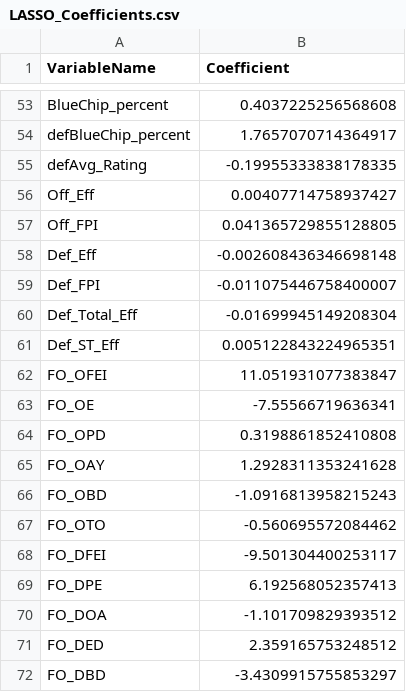
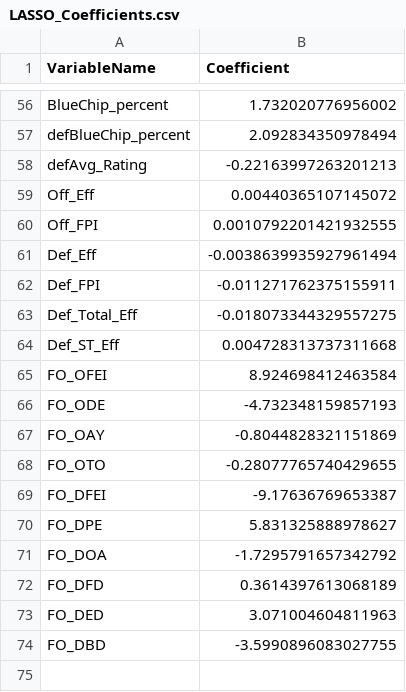
Before and after one commit to smazurski/CollegeFootballPointPrediction, a CSV file: 2021 CFB Model/LASSO_Coefficients.csv, drawn as a sheet; only a part is shown, gaps mark what is left out; removed rows and columns are numbered as before the commit, all else as after; the diff covers the shown part only; the diff names each change by its address in the sheet, - before the commit and + after, or states it on an @@ line.

```diff
--- a/2021 CFB Model/LASSO_Coefficients.csv
+++ b/2021 CFB Model/LASSO_Coefficients.csv
-B56 (Coefficient): 0.4037225256568608
+B56 (Coefficient): 1.732020776956002
-B57 (Coefficient): 1.7657070714364917
+B57 (Coefficient): 2.092834350978494
-B58 (Coefficient): -0.19955333838178335
+B58 (Coefficient): -0.22163997263201213
-B59 (Coefficient): 0.00407714758937427
+B59 (Coefficient): 0.00440365107145072
-B60 (Coefficient): 0.041365729855128805
+B60 (Coefficient): 0.0010792201421932555
-B61 (Coefficient): -0.002608436346698148
+B61 (Coefficient): -0.0038639935927961494
-B62 (Coefficient): -0.011075446758400007
+B62 (Coefficient): -0.011271762375155911
-B63 (Coefficient): -0.01699945149208304
+B63 (Coefficient): -0.018073344329557275
-B64 (Coefficient): 0.005122843224965351
+B64 (Coefficient): 0.004728313737311668
-B65 (Coefficient): 11.051931077383847
+B65 (Coefficient): 8.924698412463584
-row 63: FO_OE | -7.55566719636341
-row 64: FO_OPD | 0.3198861852410808
+row 66: FO_ODE | -4.732348159857193
-B67 (Coefficient): 1.2928311353241628
+B67 (Coefficient): -0.8044828321151869
-row 66: FO_OBD | -1.0916813958215243
-B68 (Coefficient): -0.560695572084462
+B68 (Coefficient): -0.28077765740429655
-B69 (Coefficient): -9.501304400253117
+B69 (Coefficient): -9.17636769653387
-B70 (Coefficient): 6.192568052357413
+B70 (Coefficient): 5.831325888978627
-B71 (Coefficient): -1.101709829393512
+B71 (Coefficient): -1.7295791657342792
+row 72: FO_DFD | 0.3614397613068189
-B73 (Coefficient): 2.359165753248512
+B73 (Coefficient): 3.071004604811963
-B74 (Coefficient): -3.4309915755853297
+B74 (Coefficient): -3.5990896083027755
```
Also changed, not shown: 5 added rows, 2 removed rows and 49 edited cells elsewhere in this file.
